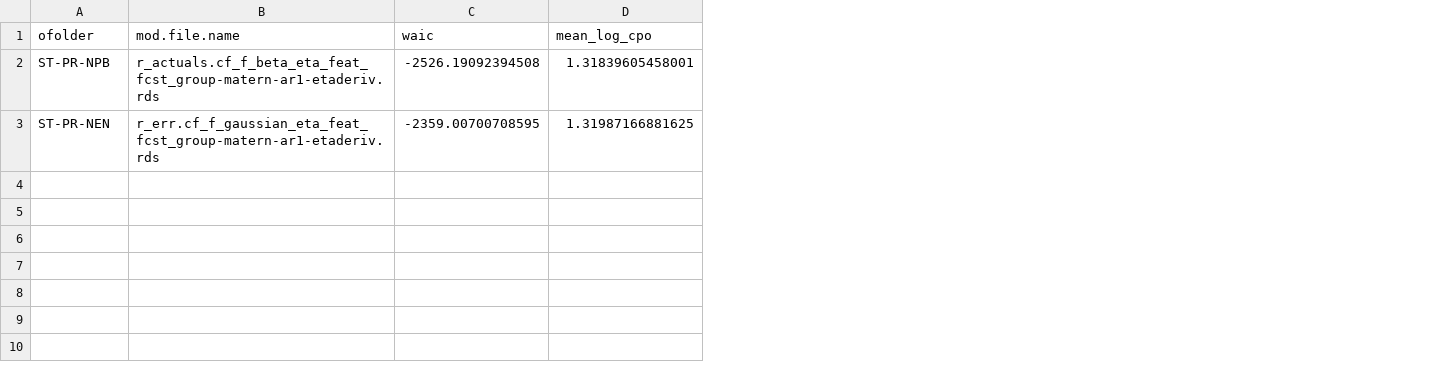
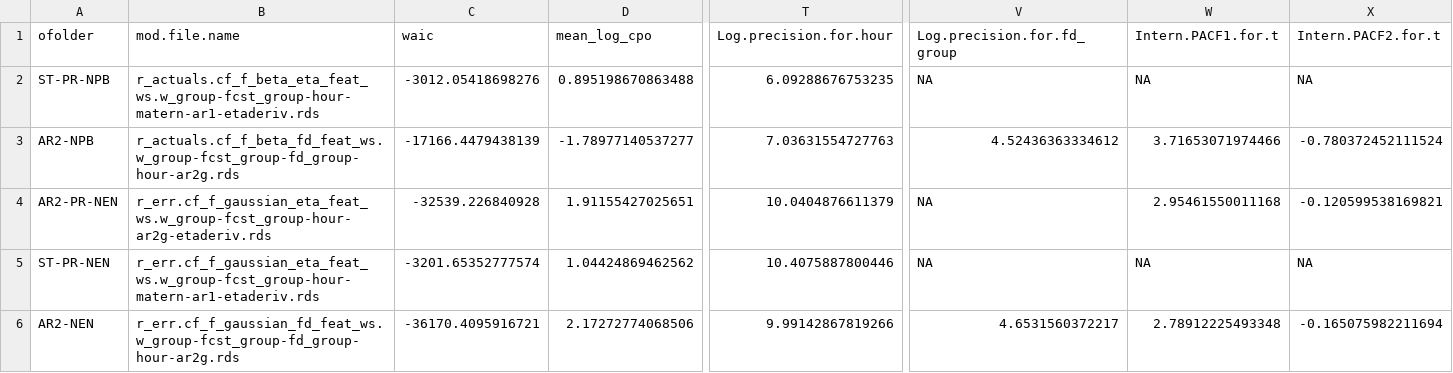
Before and after one commit to Sergio-GomezA/prob-scen-spatial, a CSV file: summaries/top_stmodel_cpo_v2.csv, drawn as a sheet; only a part is shown, gaps mark what is left out; addresses are those after the commit; rows hold the shown columns only; the diff covers the shown part only; the diff names each change by its address in the sheet, - before the commit and + after, or states it on an @@ line.

```diff
--- a/summaries/top_stmodel_cpo_v2.csv
+++ b/summaries/top_stmodel_cpo_v2.csv
+column T, rows 1-2: Log.precision.for.hour | 6.09288676753235; row 5: 10.4075887800446
+column V, rows 1-2: Log.precision.for.fd_group | NA; row 5: NA
+column W, rows 1-2: Intern.PACF1.for.t | NA; row 5: NA
+column X, rows 1-2: Intern.PACF2.for.t | NA; row 5: NA
-B2: r_actuals.cf_f_beta_eta_feat_fcst_group-matern-ar1-etaderiv.rds
+B2: r_actuals.cf_f_beta_eta_feat_ws.w_group-fcst_group-hour-matern-ar1-etaderiv.rds
-C2: -2526.19092394508
+C2: -3012.05418698276
-D2: 1.31839605458001
+D2: 0.895198670863488
+row 3: AR2-NPB | r_actuals.cf_f_beta_fd_feat_ws.w_group-fcst_group-fd_group-hour-ar2g.rds | -17166.4479438139 | -1.78977140537277 | 7.03631554727763 | 4.52436363334612 | 3.71653071974466 | -0.780372452111524
+row 4: AR2-PR-NEN | r_err.cf_f_gaussian_eta_feat_ws.w_group-fcst_group-hour-ar2g-etaderiv.rds | -32539.226840928 | 1.91155427025651 | 10.0404876611379 | NA | 2.95461550011168 | -0.120599538169821
-B5: r_err.cf_f_gaussian_eta_feat_fcst_group-matern-ar1-etaderiv.rds
+B5: r_err.cf_f_gaussian_eta_feat_ws.w_group-fcst_group-hour-matern-ar1-etaderiv.rds
-C5: -2359.00700708595
+C5: -3201.65352777574
-D5: 1.31987166881625
+D5: 1.04424869462562
+row 6: AR2-NEN | r_err.cf_f_gaussian_fd_feat_ws.w_group-fcst_group-fd_group-hour-ar2g.rds | -36170.4095916721 | 2.17272774068506 | 9.99142867819266 | 4.6531560372217 | 2.78912225493348 | -0.165075982211694
```
Also changed, not shown: 19 edited cells elsewhere in this file, 6 other files.
